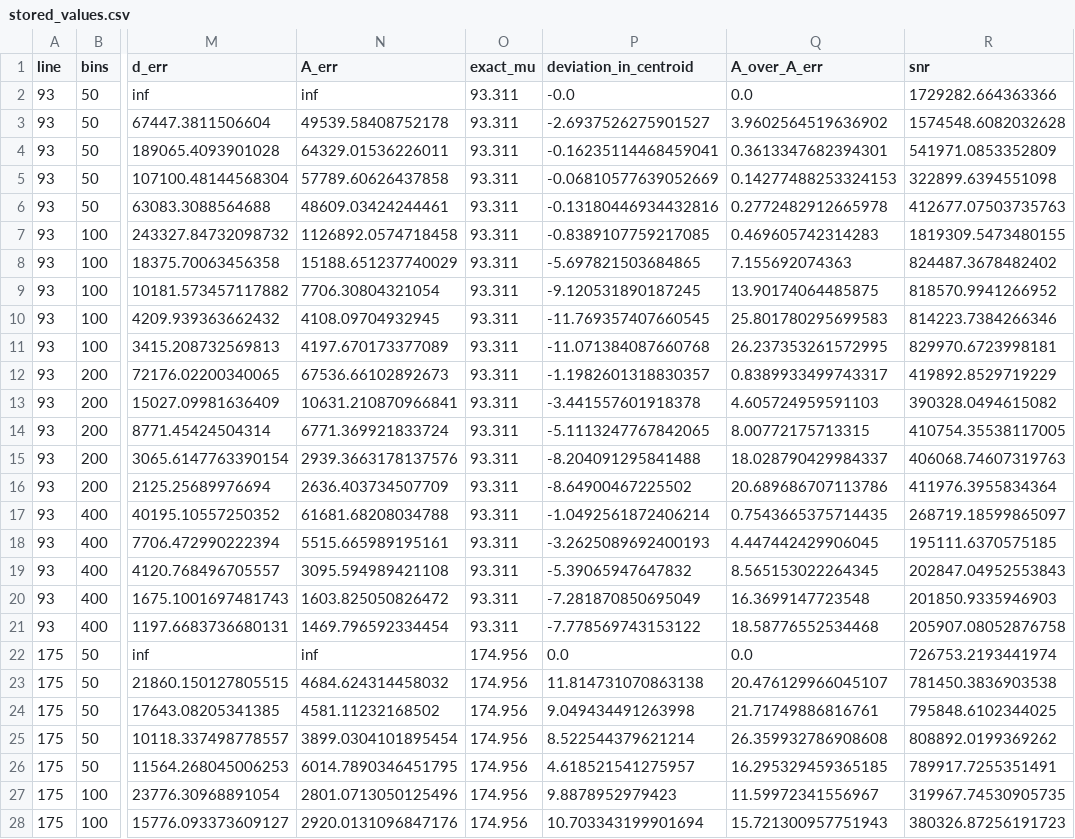
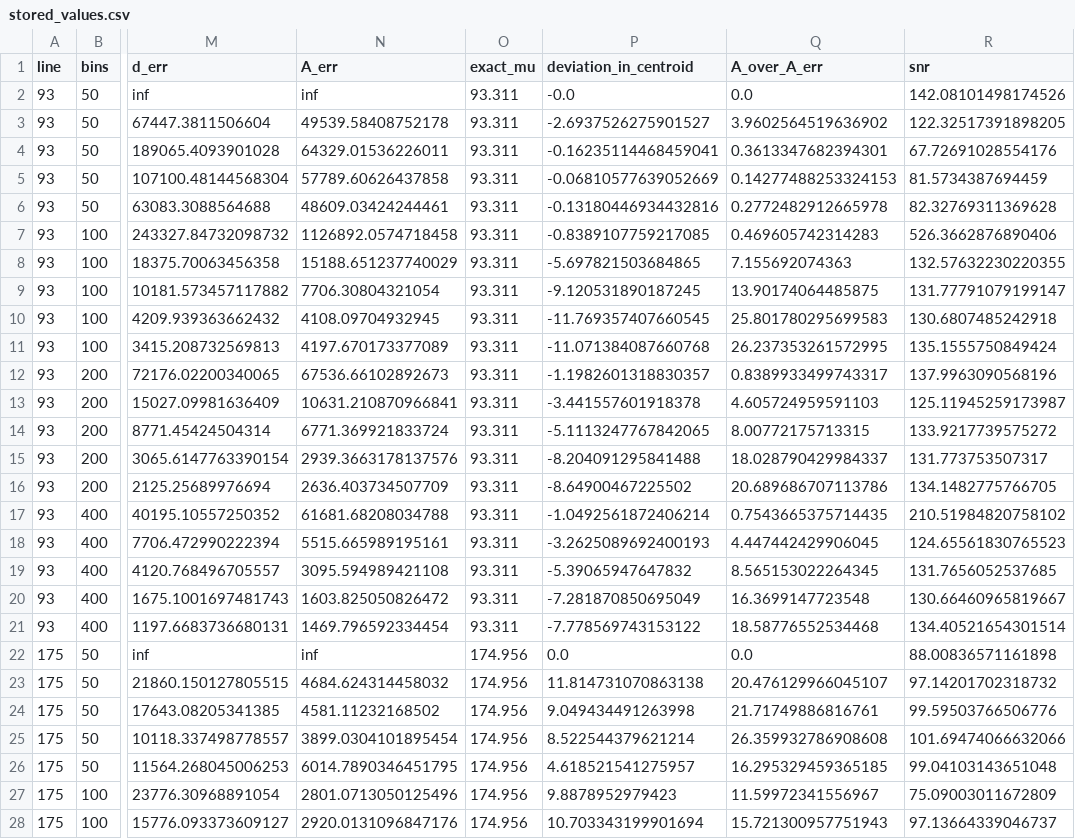
Before and after one commit to laurencadle/in-flight-calibration, a CSV file: spurs_2026/stored_values.csv, drawn as a sheet; only a part is shown, gaps mark what is left out; the diff covers the shown part only; the diff names each change by its address in the sheet, - before the commit and + after, or states it on an @@ line.

Commit message:
correct snr

```diff
--- a/spurs_2026/stored_values.csv
+++ b/spurs_2026/stored_values.csv
-R2 (snr): 1729282.664363366
+R2 (snr): 142.08101498174526
-R3 (snr): 1574548.6082032628
+R3 (snr): 122.32517391898205
-R4 (snr): 541971.0853352809
+R4 (snr): 67.72691028554176
-R5 (snr): 322899.6394551098
+R5 (snr): 81.5734387694459
-R6 (snr): 412677.07503735763
+R6 (snr): 82.32769311369628
-R7 (snr): 1819309.5473480155
+R7 (snr): 526.3662876890406
-R8 (snr): 824487.3678482402
+R8 (snr): 132.57632230220355
-R9 (snr): 818570.9941266952
+R9 (snr): 131.77791079199147
-R10 (snr): 814223.7384266346
+R10 (snr): 130.6807485242918
-R11 (snr): 829970.6723998181
+R11 (snr): 135.1555750849424
-R12 (snr): 419892.8529719229
+R12 (snr): 137.9963090568196
-R13 (snr): 390328.0494615082
+R13 (snr): 125.11945259173987
-R14 (snr): 410754.35538117005
+R14 (snr): 133.9217739575272
-R15 (snr): 406068.74607319763
+R15 (snr): 131.773753507317
-R16 (snr): 411976.3955834364
+R16 (snr): 134.1482775766705
-R17 (snr): 268719.18599865097
+R17 (snr): 210.51984820758102
-R18 (snr): 195111.6370575185
+R18 (snr): 124.65561830765523
-R19 (snr): 202847.04952553843
+R19 (snr): 131.7656052537685
-R20 (snr): 201850.9335946903
+R20 (snr): 130.66460965819667
-R21 (snr): 205907.08052876758
+R21 (snr): 134.40521654301514
-R22 (snr): 726753.2193441974
+R22 (snr): 88.00836571161898
-R23 (snr): 781450.3836903538
+R23 (snr): 97.14201702318732
-R24 (snr): 795848.6102344025
+R24 (snr): 99.59503766506776
-R25 (snr): 808892.0199369262
+R25 (snr): 101.69474066632066
-R26 (snr): 789917.7255351491
+R26 (snr): 99.04103143651048
-R27 (snr): 319967.74530905735
+R27 (snr): 75.09003011672809
-R28 (snr): 380326.87256191723
+R28 (snr): 97.13664339046737
```
Also changed, not shown: 93 edited cells elsewhere in this file.
